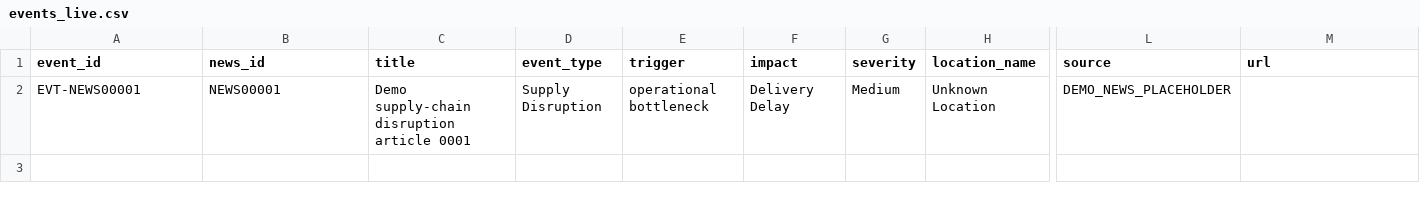
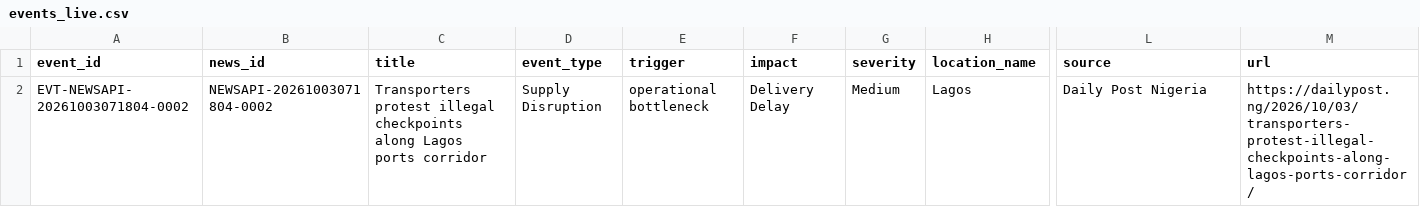
Before and after one commit to Ritesh2896/NEWS_TO_SUPPLY_CHAIN_RISK, a CSV file: data/processed/events_live.csv, drawn as a sheet; only a part is shown, gaps mark what is left out; removed rows and columns are numbered as before the commit, all else as after; rows hold the shown columns only; the diff names each change by its address in the sheet, - before the commit and + after, or states it on an @@ line.

```diff
--- a/data/processed/events_live.csv
+++ b/data/processed/events_live.csv
-row 2: EVT-NEWS00001 | NEWS00001 | Demo supply-chain disruption article 0001 | Supply Disruption | operational bottleneck | Delivery Delay | Medium | Unknown Location | DEMO_NEWS_PLACEHOLDER
+row 2: EVT-NEWSAPI-20261003071804-0002 | NEWSAPI-20261003071804-0002 | Transporters protest illegal checkpoints along Lagos ports corridor | Supply Disruption | operational bottleneck | Delivery Delay | Medium | Lagos | Daily Post Nigeria | https://dailypost.ng/2026/10/03/transporters-protest-illegal-checkpoints-along-lagos-ports-corridor/
```
Also changed, not shown: data/processed/alerts.csv, data/processed/final_alerts.csv, 3 other files.
